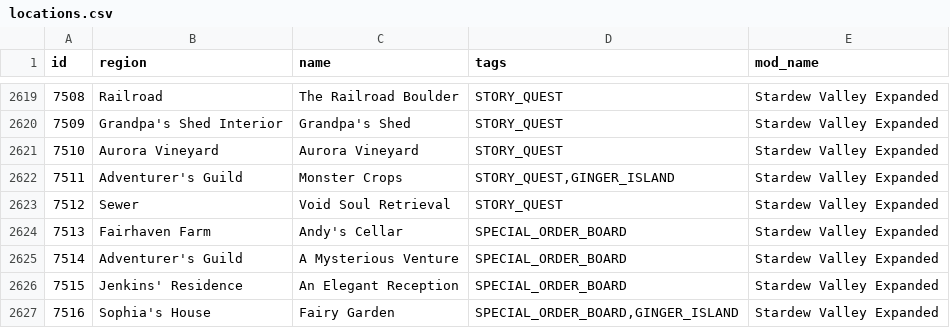
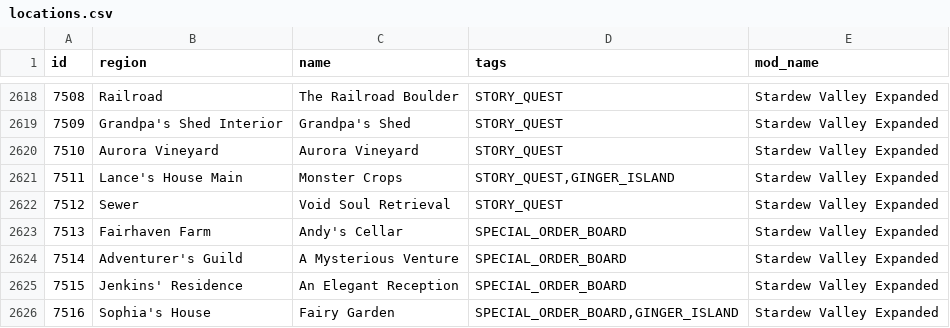
Before and after one commit to EmilyV99/Archipelago, a CSV file: worlds/stardew_valley/data/locations.csv, drawn as a sheet; only a part is shown, gaps mark what is left out; the diff covers the shown part only.

```diff
--- a/worlds/stardew_valley/data/locations.csv
+++ b/worlds/stardew_valley/data/locations.csv
@@ -2621,3 +2620,3 @@ id,region,name,tags,mod_name
 7510,Aurora Vineyard,Aurora Vineyard,"STORY_QUEST",Stardew Valley Expanded
-7511,Adventurer's Guild,Monster Crops,"STORY_QUEST,GINGER_ISLAND",Stardew Valley Expanded
+7511,Lance's House Main,Monster Crops,"STORY_QUEST,GINGER_ISLAND",Stardew Valley Expanded
 7512,Sewer,Void Soul Retrieval,"STORY_QUEST",Stardew Valley Expanded
```
Also changed, not shown: 1 added row, 4 removed rows and 6 edited cells elsewhere in this file, worlds/stardew_valley/data/items.csv, 1 other file.
